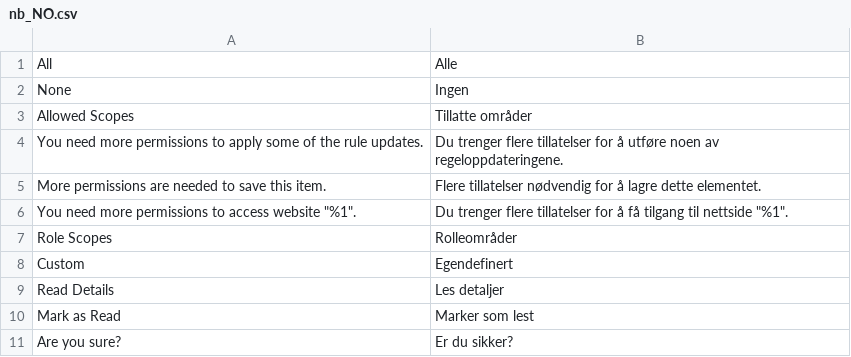
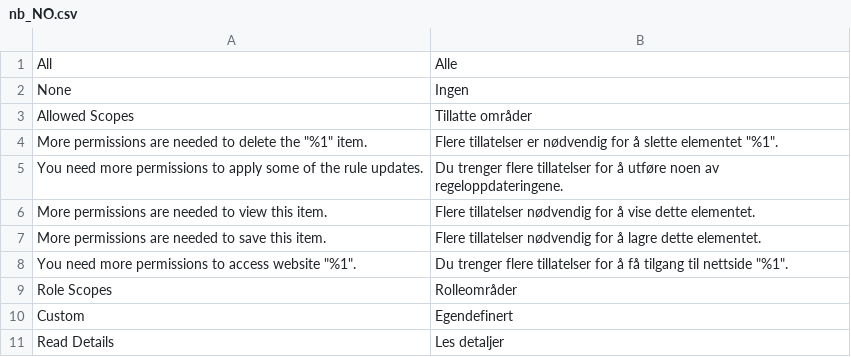
Before and after one commit to magento-l10n/language-nb_NO, a CSV file: nb_NO.csv, drawn as a sheet; only a part is shown; the shorter side is filled out with more unchanged rows; the diff names each change by its address in the sheet, - before the commit and + after, or states it on an @@ line.

Commit message:
Updating translations from Crowdin.

```diff
--- a/nb_NO.csv
+++ b/nb_NO.csv
+row 4: More permissions are needed to delete the "%1" item. | Flere tillatelser er nødvendig for å slette elementet "%1".
+row 6: More permissions are needed to view this item. | Flere tillatelser nødvendig for å vise dette elementet.
```
Also changed, not shown: 1 other file.
